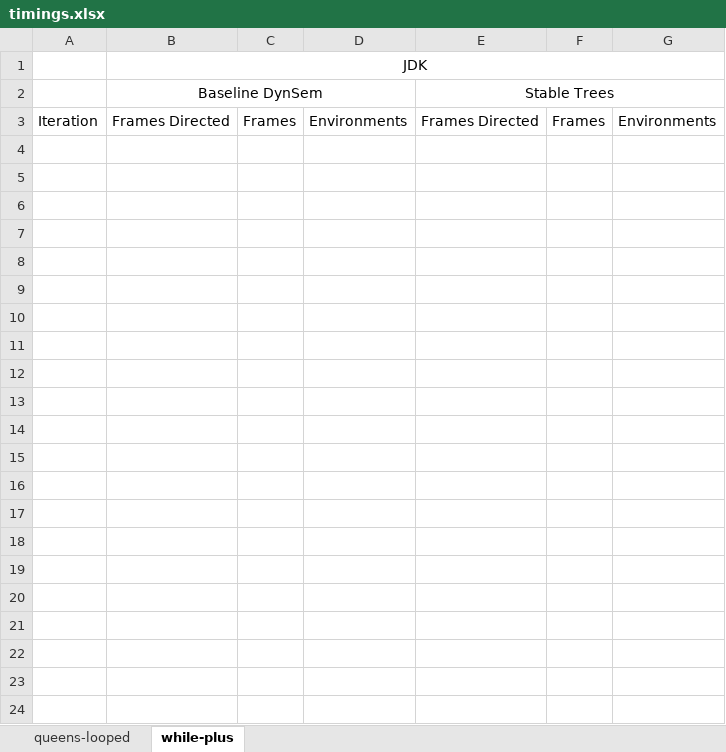
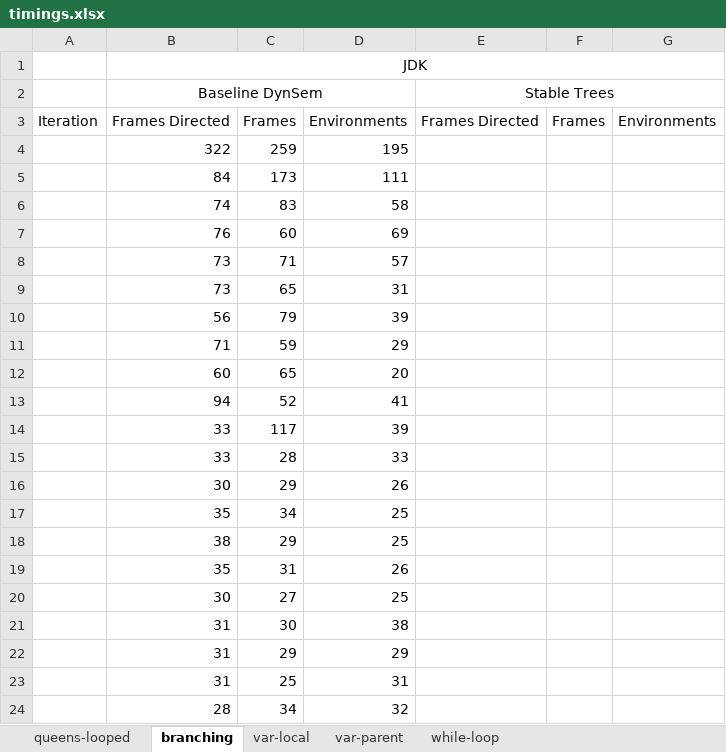
Before and after one commit to MetaBorgCube/metaborg-tiger, an Excel workbook: org.metaborg.lang.tiger.example/microbenchmarks/timings.xlsx, sheet branching, drawn as a sheet; values as stored, in another font and other column widths than the file's, no borders; charts and pictures not drawn; the diff names each change by its address in the sheet, - before the commit and + after, or states it on an @@ line.

```diff
--- a/org.metaborg.lang.tiger.example/microbenchmarks/timings.xlsx (sheet branching)
+++ b/org.metaborg.lang.tiger.example/microbenchmarks/timings.xlsx (sheet branching)
-sheet tab: while-plus
+sheet tab: branching
+sheet tab: var-local
+sheet tab: var-parent
+sheet tab: while-loop
+row 4:  | 322 | 259 | 195
+row 5:  | 84 | 173 | 111
+row 6:  | 74 | 83 | 58
+row 7:  | 76 | 60 | 69
+row 8:  | 73 | 71 | 57
+row 9:  | 73 | 65 | 31
+row 10:  | 56 | 79 | 39
+row 11:  | 71 | 59 | 29
+row 12:  | 60 | 65 | 20
+row 13:  | 94 | 52 | 41
+row 14:  | 33 | 117 | 39
+row 15:  | 33 | 28 | 33
+row 16:  | 30 | 29 | 26
+row 17:  | 35 | 34 | 25
+row 18:  | 38 | 29 | 25
+row 19:  | 35 | 31 | 26
+row 20:  | 30 | 27 | 25
+row 21:  | 31 | 30 | 38
+row 22:  | 31 | 29 | 29
+row 23:  | 31 | 25 | 31
+row 24:  | 28 | 34 | 32
```
Also changed, not shown: sheet queens-looped, charts or pictures, 6 other files.
